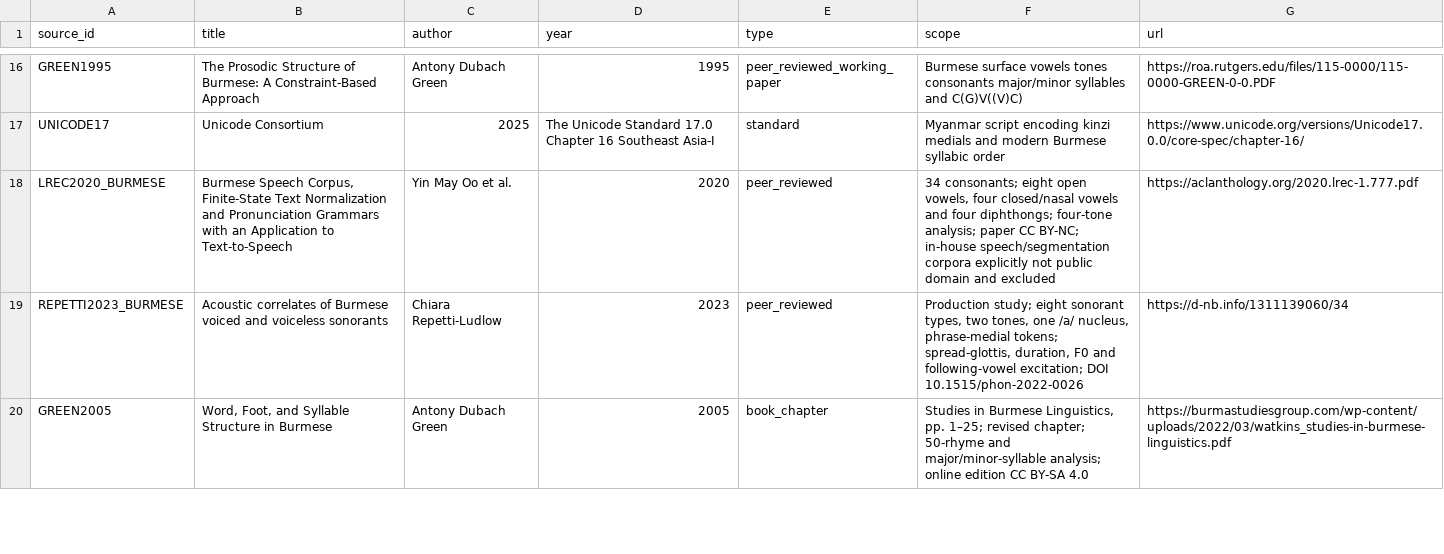
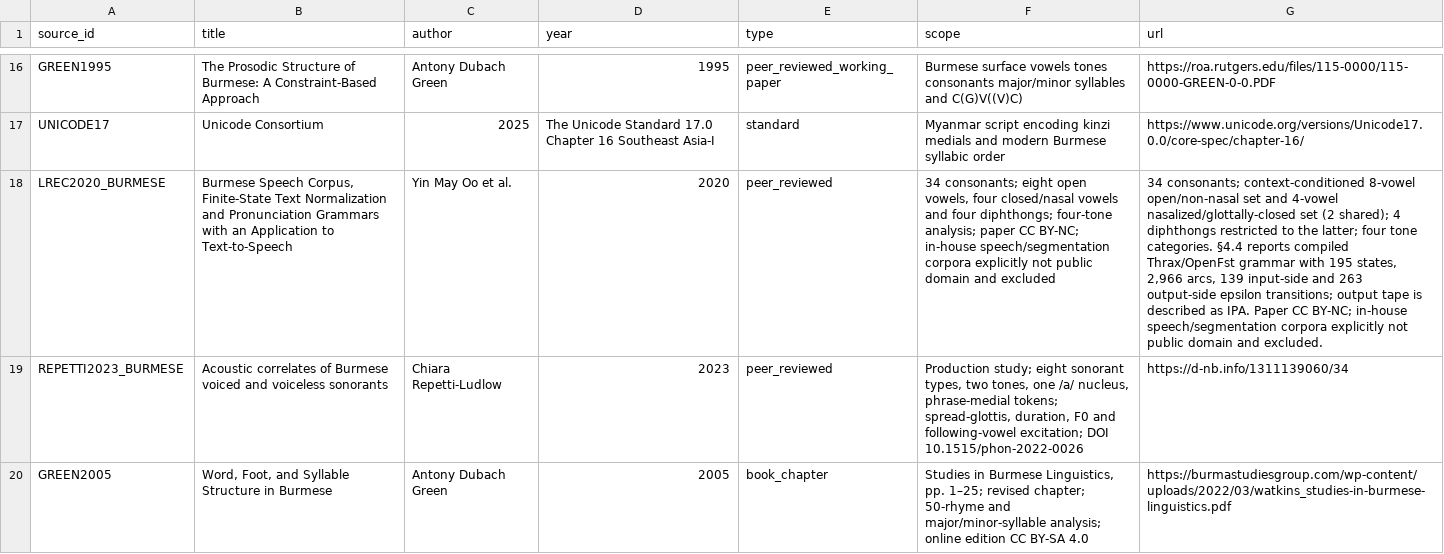
Before and after one commit to ClippyFirst/Burmese-Ukrainian-Phonetic-System-, a CSV file: data/burmese/sources.csv, drawn as a sheet; only a part is shown, gaps mark what is left out; the diff covers the shown part only; the diff names each change by its address in the sheet, - before the commit and + after, or states it on an @@ line.

Commit message:
Reconcile primary-source scope and count discrepancies

```diff
--- a/data/burmese/sources.csv
+++ b/data/burmese/sources.csv
-G18 (url): https://aclanthology.org/2020.lrec-1.777.pdf
+G18 (url): 34 consonants; context-conditioned 8-vowel open/non-nasal set and 4-vowel nasalized/glottally-closed set (2 shared); 4 diphthongs restricted to the latter; four tone categories. §4.4 reports compiled Thrax/OpenFst grammar with 195 states, 2,966 arcs, 139 input-side and 263 output-side epsilon transitions; output tape is described as IPA. Paper CC BY-NC; in-house speech/segmentation corpora explicitly not public domain and excluded.
```
Also changed, not shown: 2 edited cells elsewhere in this file.
